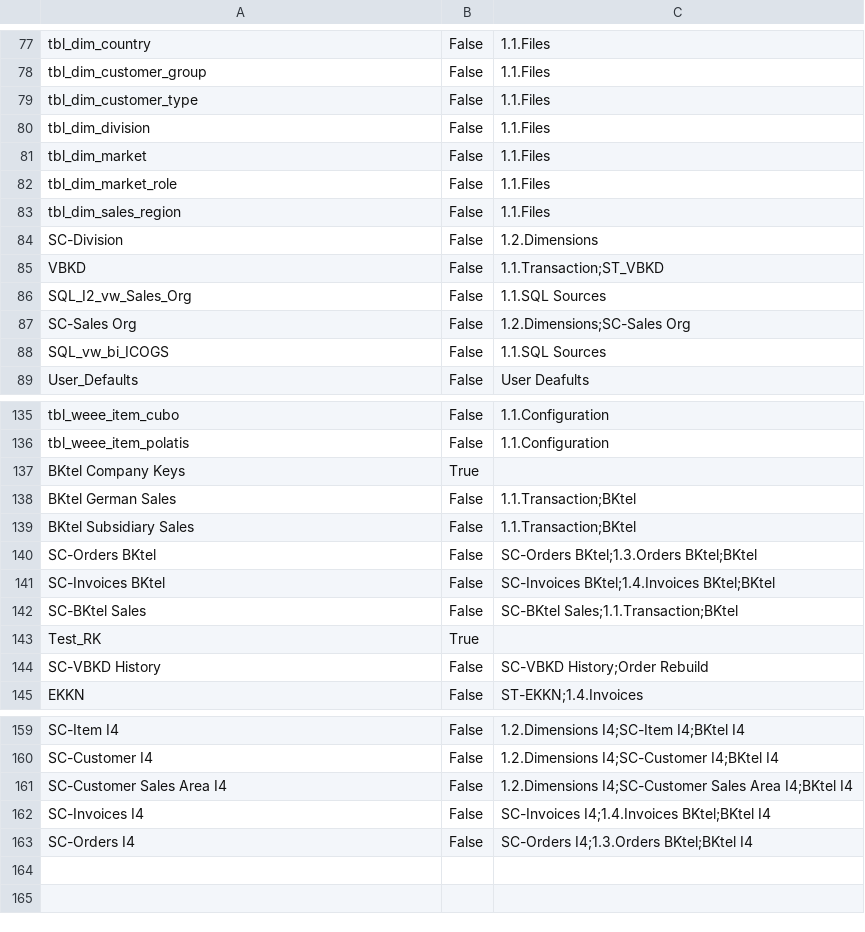
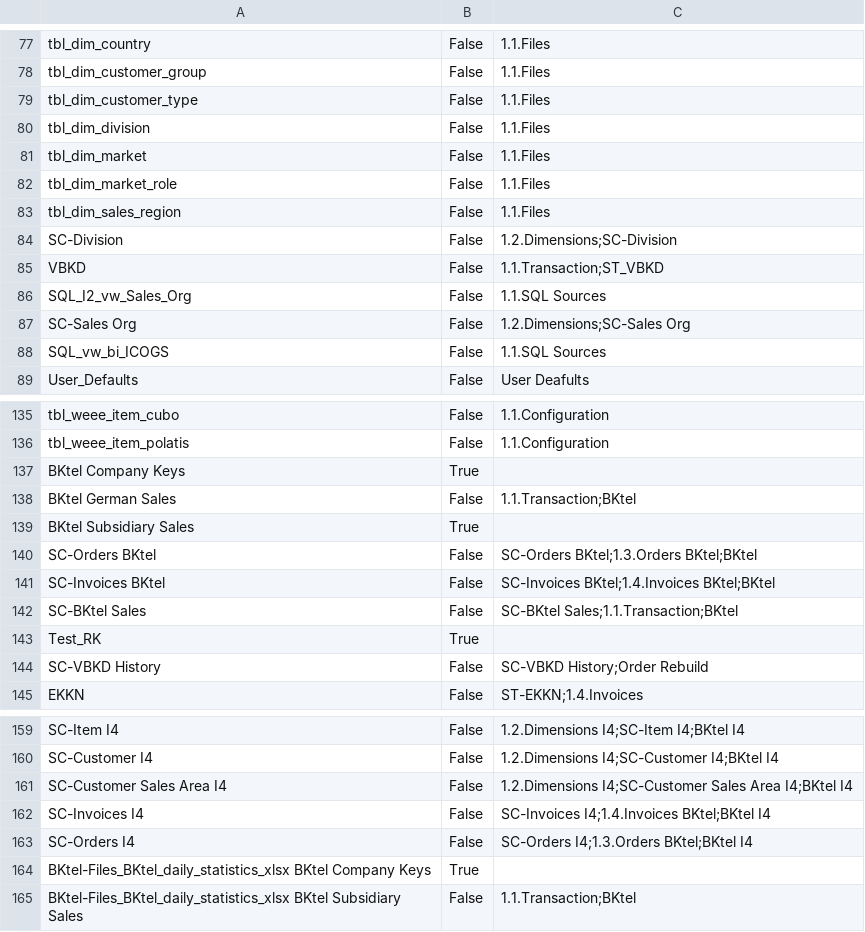
Before and after one commit to Centelli/40-Sales, a CSV file: 90 - Sales/90 - Sales Source list.csv, drawn as a sheet; only a part is shown, gaps mark what is left out.

```diff
--- a/90 - Sales/90 - Sales Source list.csv
+++ b/90 - Sales/90 - Sales Source list.csv
@@ -83,3 +83,3 @@ tbl_dim_market_role,False,1.1.Files
 tbl_dim_sales_region,False,1.1.Files
-SC-Division,False,1.2.Dimensions
+SC-Division,False,1.2.Dimensions;SC-Division
 VBKD,False,1.1.Transaction;ST_VBKD
@@ -138,3 +138,3 @@ BKtel Company Keys,True,
 BKtel German Sales,False,1.1.Transaction;BKtel
-BKtel Subsidiary Sales,False,1.1.Transaction;BKtel
+BKtel Subsidiary Sales,True,
 SC-Orders BKtel,False,SC-Orders BKtel;1.3.Orders BKtel;BKtel
@@ -163 +163,3 @@ SC-Invoices I4,False,SC-Invoices I4;1.4.Invoices BKtel;BKtel I4
 SC-Orders I4,False,SC-Orders I4;1.3.Orders BKtel;BKtel I4
+BKtel-Files_BKtel_daily_statistics_xlsx BKtel Company Keys,True,
+BKtel-Files_BKtel_daily_statistics_xlsx BKtel Subsidiary Sales,False,1.1.Transaction;BKtel
```
Also changed, not shown: 90 - Sales/90 - Sales Source columns.csv, 2 other files.
